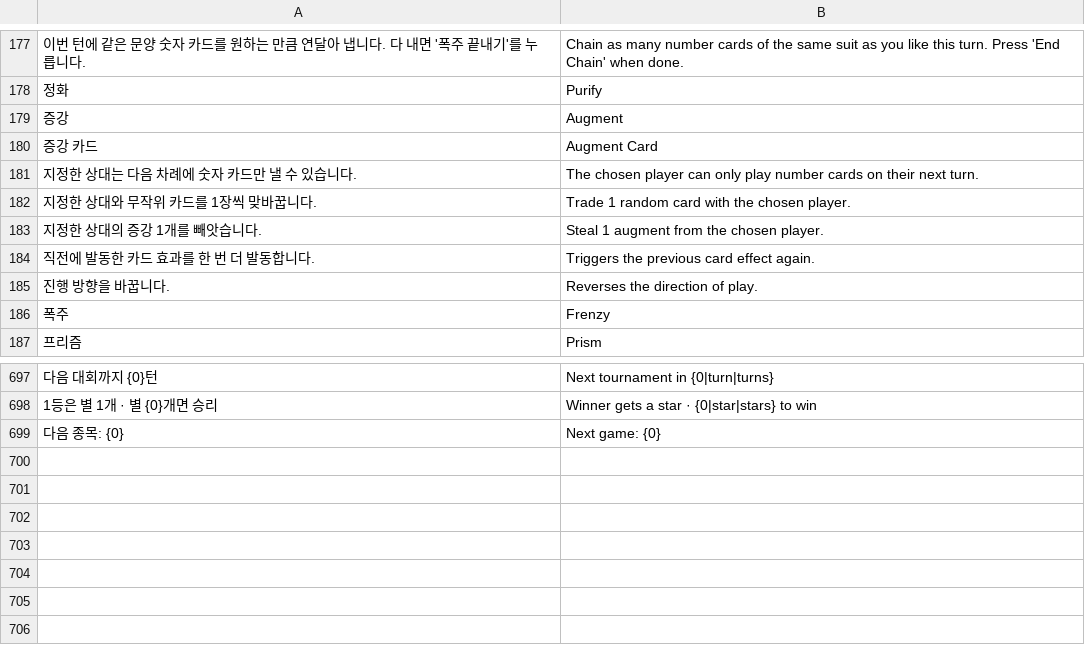
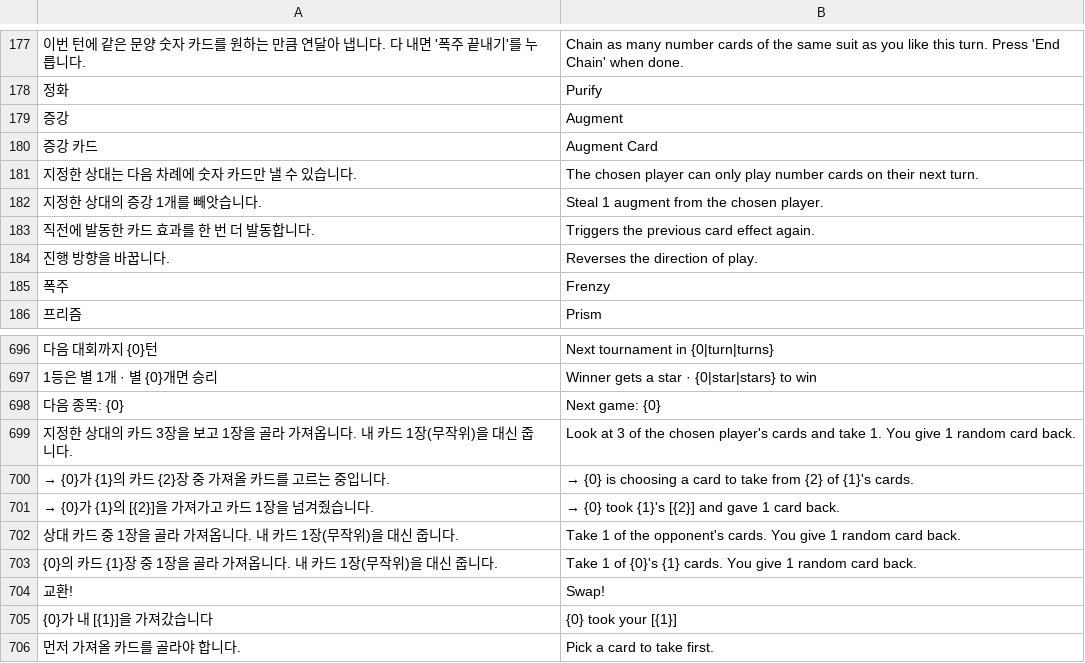
Before and after one commit to siru565/Augment-Card-Battle, a TSV file: assets/i18n/en.tsv, drawn as a sheet; only a part is shown, gaps mark what is left out; removed rows and columns are numbered as before the commit, all else as after; the diff names each change by its address in the sheet, - before the commit and + after, or states it on an @@ line.

```diff
--- a/assets/i18n/en.tsv
+++ b/assets/i18n/en.tsv
-row 182: 지정한 상대와 무작위 카드를 1장씩 맞바꿉니다. | Trade 1 random card with the chosen player.
+row 699: 지정한 상대의 카드 3장을 보고 1장을 골라 가져옵니다. 내 카드 1장(무작위)을 대신 줍니다. | Look at 3 of the chosen player's cards and take 1. You give 1 random card back.
+row 700: → {0}가 {1}의 카드 {2}장 중 가져올 카드를 고르는 중입니다. | → {0} is choosing a card to take from {2} of {1}'s cards.
+row 701: → {0}가 {1}의 [{2}]을 가져가고 카드 1장을 넘겨줬습니다. | → {0} took {1}'s [{2}] and gave 1 card back.
+row 702: 상대 카드 중 1장을 골라 가져옵니다. 내 카드 1장(무작위)을 대신 줍니다. | Take 1 of the opponent's cards. You give 1 random card back.
+row 703: {0}의 카드 {1}장 중 1장을 골라 가져옵니다. 내 카드 1장(무작위)을 대신 줍니다. | Take 1 of {0}'s {1} cards. You give 1 random card back.
+row 704: 교환! | Swap!
+row 705: {0}가 내 [{1}]을 가져갔습니다 | {0} took your [{1}]
+row 706: 먼저 가져올 카드를 골라야 합니다. | Pick a card to take first.
```
Also changed, not shown: 10 other files.
